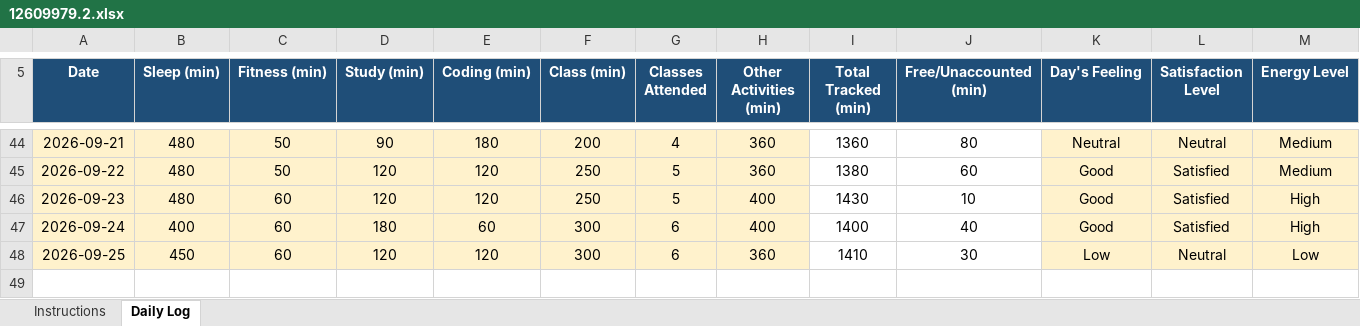
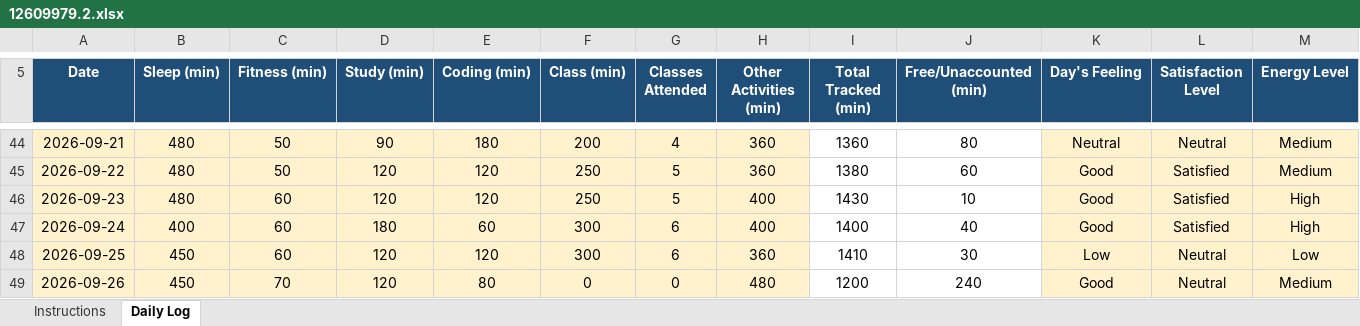
Before and after one commit to Prakriti998/12609979, an Excel workbook: 12609979.2.xlsx, sheet Daily Log, drawn as a sheet; only a part is shown, gaps mark what is left out; values as stored, in another font and other column widths than the file's, no borders; conditional formats not drawn; rows hold the shown columns only; the diff names each change by its address in the sheet, - before the commit and + after, or states it on an @@ line.

Commit message:
MY DATAT

```diff
--- a/12609979.2.xlsx (sheet Daily Log)
+++ b/12609979.2.xlsx (sheet Daily Log)
+row 49: 2026-09-26 | 450 | 70 | 120 | 80 | 0 | 0 | 480 | 1200 | 240 | Good | Neutral | Medium
```
